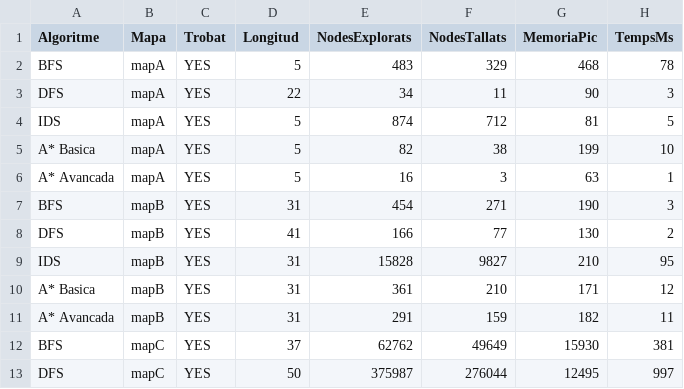
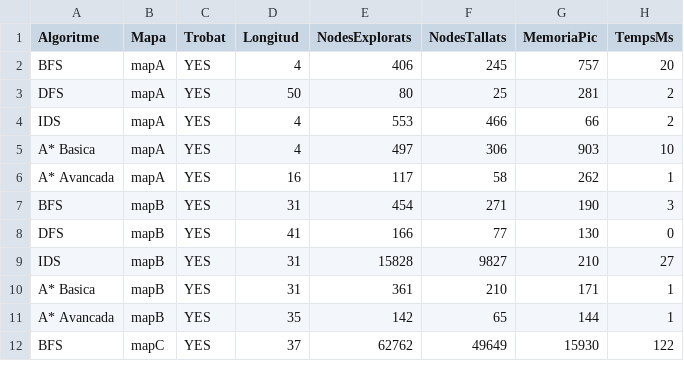
Before and after one commit to pau-campillos/PROP-Act1, a CSV file: results.csv, drawn as a sheet; only a part is shown; the diff covers the shown part only.

```diff
--- a/results.csv
+++ b/results.csv
@@ -1,13 +1,12 @@
 Algoritme,Mapa,Trobat,Longitud,NodesExplorats,NodesTallats,MemoriaPic,TempsMs
-BFS,mapA,YES,5,483,329,468,78
-DFS,mapA,YES,22,34,11,90,3
-IDS,mapA,YES,5,874,712,81,5
-A* Basica,mapA,YES,5,82,38,199,10
-A* Avancada,mapA,YES,5,16,3,63,1
+BFS,mapA,YES,4,406,245,757,20
+DFS,mapA,YES,50,80,25,281,2
+IDS,mapA,YES,4,553,466,66,2
+A* Basica,mapA,YES,4,497,306,903,10
+A* Avancada,mapA,YES,16,117,58,262,1
 BFS,mapB,YES,31,454,271,190,3
-DFS,mapB,YES,41,166,77,130,2
-IDS,mapB,YES,31,15828,9827,210,95
-A* Basica,mapB,YES,31,361,210,171,12
-A* Avancada,mapB,YES,31,291,159,182,11
-BFS,mapC,YES,37,62762,49649,15930,381
-DFS,mapC,YES,50,375987,276044,12495,997
+DFS,mapB,YES,41,166,77,130,0
+IDS,mapB,YES,31,15828,9827,210,27
+A* Basica,mapB,YES,31,361,210,171,1
+A* Avancada,mapB,YES,35,142,65,144,1
+BFS,mapC,YES,37,62762,49649,15930,122
```
Also changed, not shown: 3 removed rows and 12 edited cells elsewhere in this file, 8 other files.
